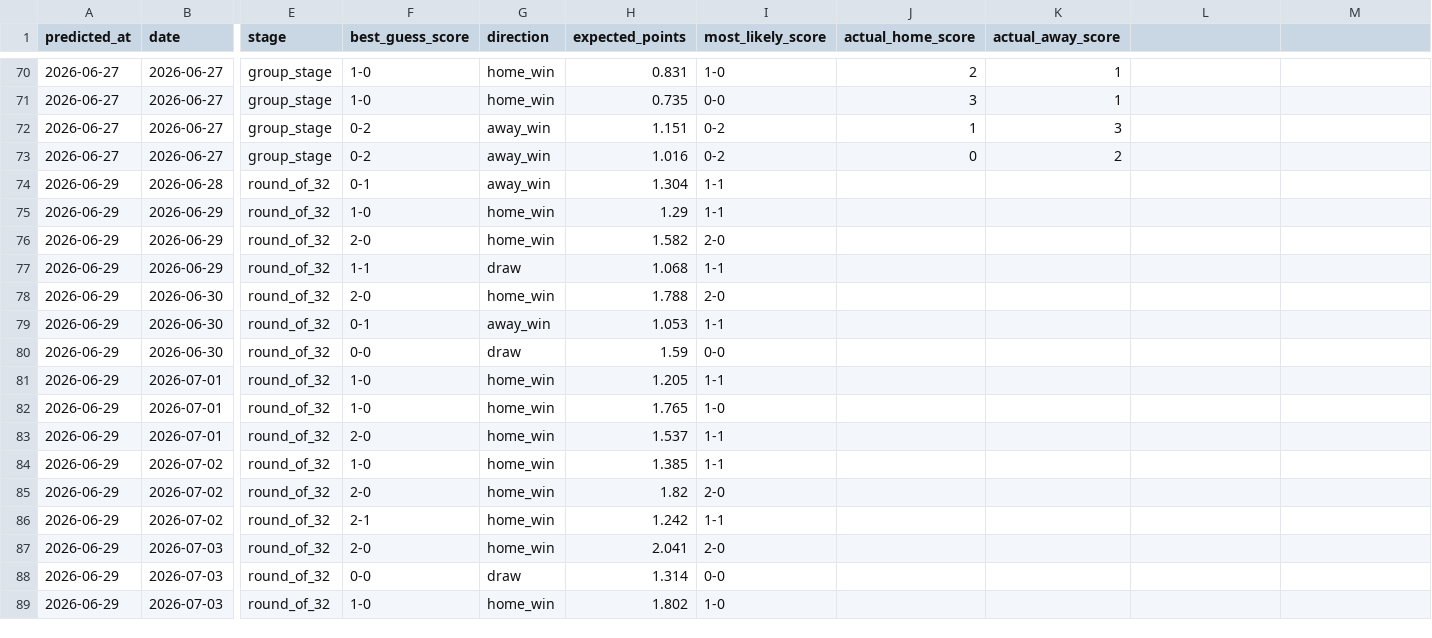
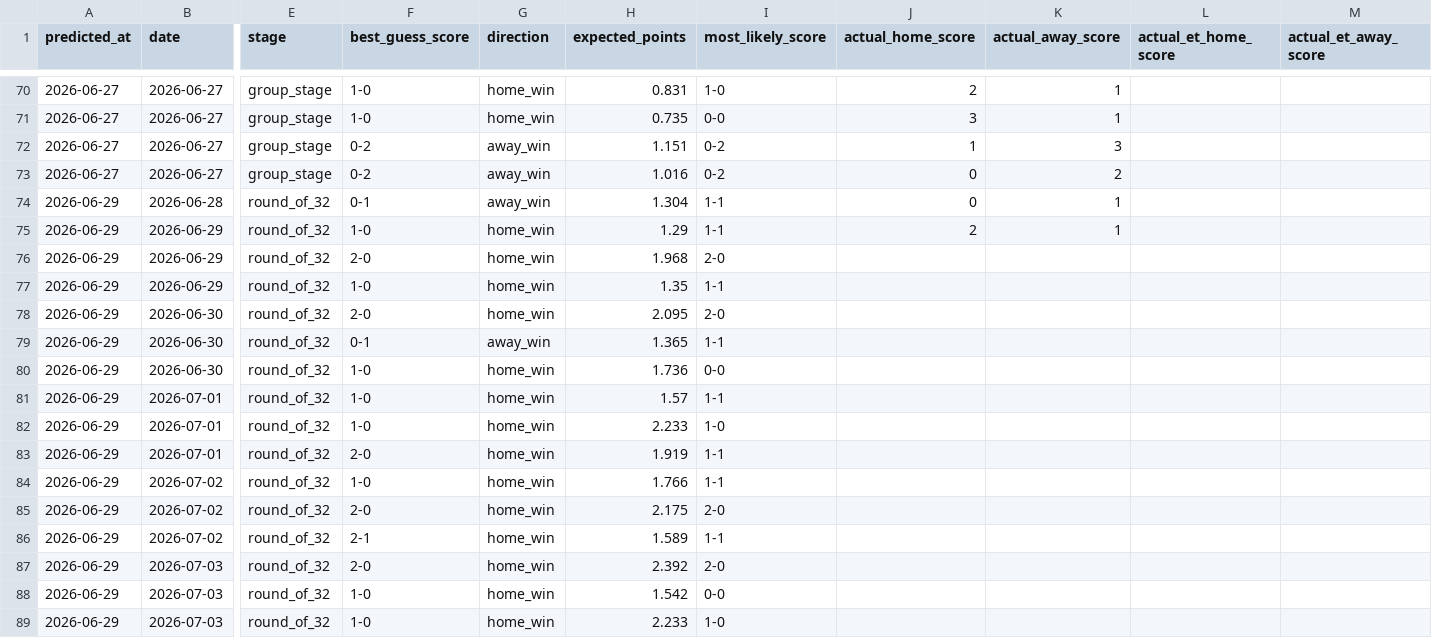
Before and after one commit to omerk1/worldcup-2026-prediction, a CSV file: outputs/history/prematch_best_guess.csv, drawn as a sheet; only a part is shown, gaps mark what is left out; the diff names each change by its address in the sheet, - before the commit and + after, or states it on an @@ line.

```diff
--- a/outputs/history/prematch_best_guess.csv
+++ b/outputs/history/prematch_best_guess.csv
-L1: (empty)
+L1: actual_et_home_score
-M1: (empty)
+M1: actual_et_away_score
-J74 (actual_home_score): (empty)
+J74 (actual_home_score): 0
-K74:K75 (actual_away_score): (empty)
+K74:K75 (actual_away_score): 1
-J75 (actual_home_score): (empty)
+J75 (actual_home_score): 2
-H76 (expected_points): 1.582
+H76 (expected_points): 1.968
-F77 (best_guess_score): 1-1
+F77 (best_guess_score): 1-0
-G77 (direction): draw
+G77 (direction): home_win
-H77 (expected_points): 1.068
+H77 (expected_points): 1.35
-H78 (expected_points): 1.788
+H78 (expected_points): 2.095
-H79 (expected_points): 1.053
+H79 (expected_points): 1.365
-F80 (best_guess_score): 0-0
+F80 (best_guess_score): 1-0
-G80 (direction): draw
+G80 (direction): home_win
-H80 (expected_points): 1.59
+H80 (expected_points): 1.736
-H81 (expected_points): 1.205
+H81 (expected_points): 1.57
-H82 (expected_points): 1.765
+H82 (expected_points): 2.233
-H83 (expected_points): 1.537
+H83 (expected_points): 1.919
-H84 (expected_points): 1.385
+H84 (expected_points): 1.766
-H85 (expected_points): 1.82
+H85 (expected_points): 2.175
-H86 (expected_points): 1.242
+H86 (expected_points): 1.589
-H87 (expected_points): 2.041
+H87 (expected_points): 2.392
-F88 (best_guess_score): 0-0
+F88 (best_guess_score): 1-0
-G88 (direction): draw
+G88 (direction): home_win
-H88 (expected_points): 1.314
+H88 (expected_points): 1.542
-H89 (expected_points): 1.802
+H89 (expected_points): 2.233
```
Also changed, not shown: data/processed/wc_2026_live_results.csv, outputs/history/prematch_predictions.csv, 4 other files.
